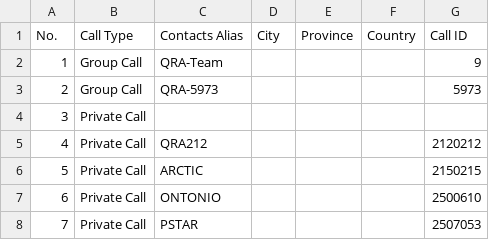
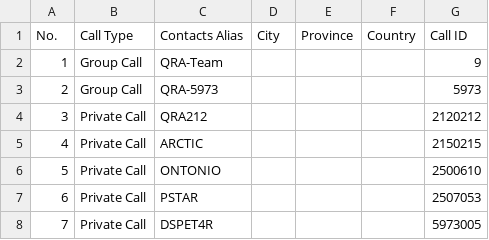
Before and after one commit to krot4u/Public_scripts, a CSV file: Devices_Contact_List/Ailunce_Contacts.csv, drawn as a sheet; only a part is shown; the shorter side is filled out with more unchanged rows; removed rows and columns are numbered as before the commit, all else as after; the diff names each change by its address in the sheet, - before the commit and + after, or states it on an @@ line.

```diff
--- a/Devices_Contact_List/Ailunce_Contacts.csv
+++ b/Devices_Contact_List/Ailunce_Contacts.csv
-row 4: 3 | Private Call
@@ column A (No.) renumbered from row 4 down @@
```
Also changed, not shown: Devices_Contact_List/AnyTone_Contacts.csv, Devices_Contact_List/Motorola_Contact.csv, 9 other files.
